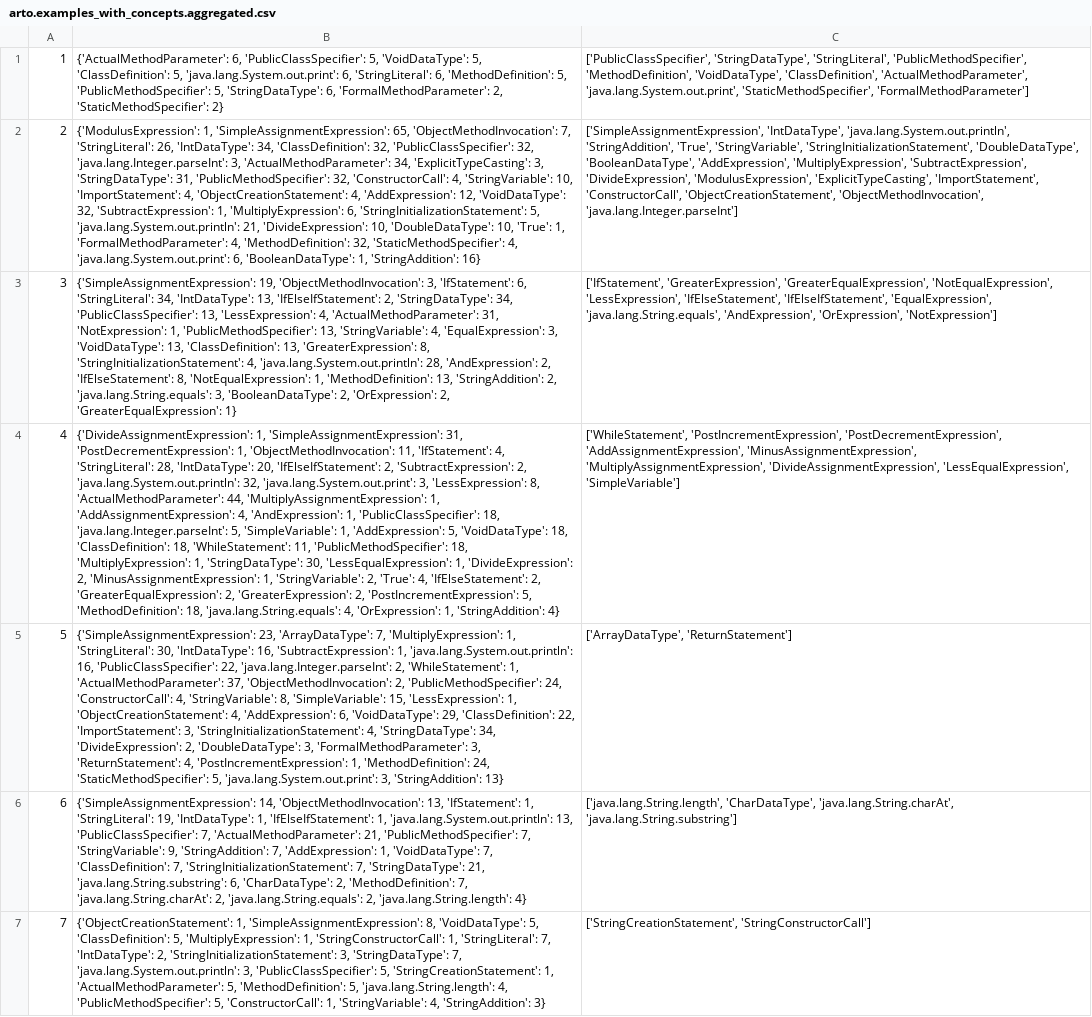
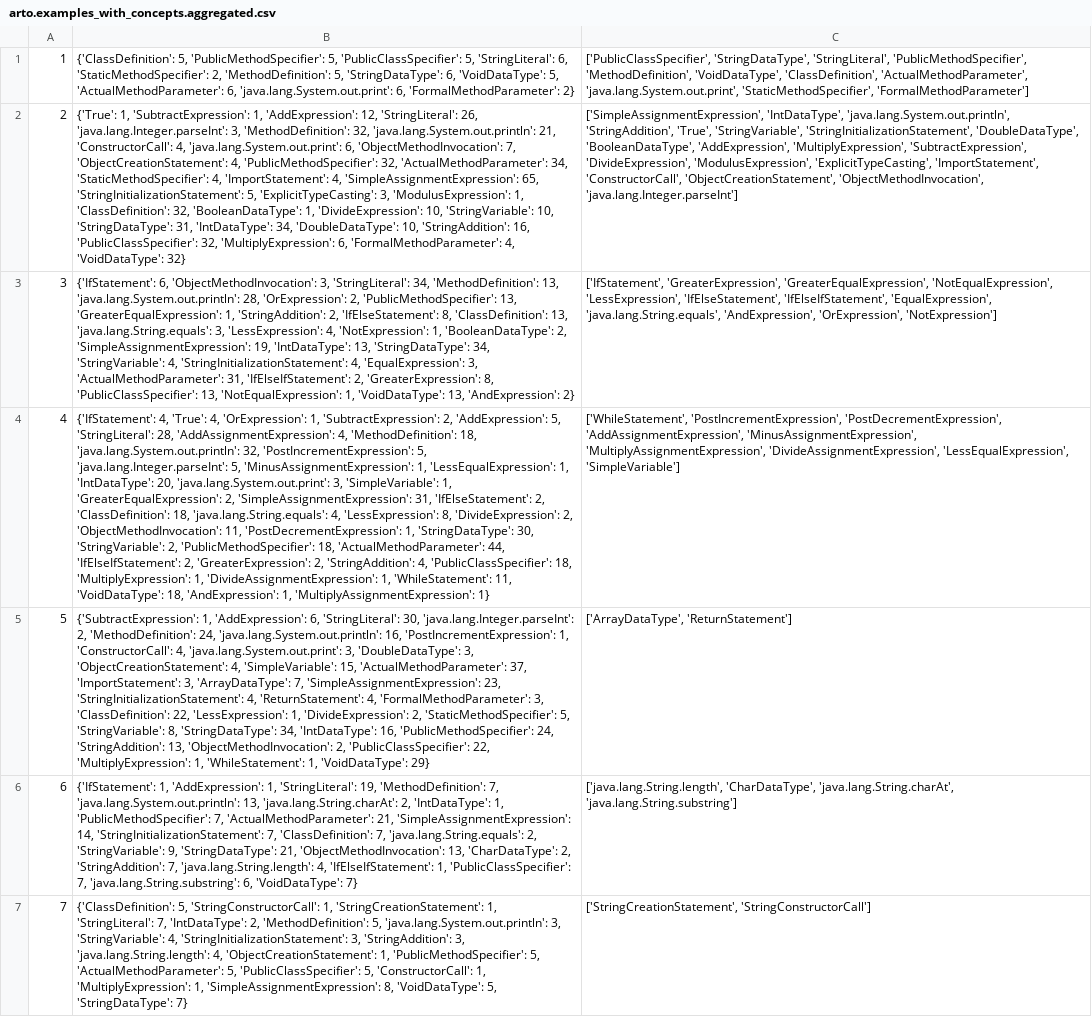
Before and after one commit to HungChau/cs1-comparison, a CSV file: data/arto.examples_with_concepts.aggregated.csv, drawn as a sheet; only a part is shown; the diff covers the shown part only; the diff names each change by its address in the sheet, - before the commit and + after, or states it on an @@ line.

```diff
--- a/data/arto.examples_with_concepts.aggregated.csv
+++ b/data/arto.examples_with_concepts.aggregated.csv
-B1: {'ActualMethodParameter': 6, 'PublicClassSpecifier': 5, 'VoidDataType': 5, 'ClassDefinition': 5, 'java.lang.System.out.print': 6, 'StringLiteral': 6, 'MethodDefinition': 5, 'PublicMethodSpecifier': 5, 'StringDataType': 6, 'FormalMethodParameter': 2, 'StaticMethodSpecifier': 2}
+B1: {'ClassDefinition': 5, 'PublicMethodSpecifier': 5, 'PublicClassSpecifier': 5, 'StringLiteral': 6, 'StaticMethodSpecifier': 2, 'MethodDefinition': 5, 'StringDataType': 6, 'VoidDataType': 5, 'ActualMethodParameter': 6, 'java.lang.System.out.print': 6, 'FormalMethodParameter': 2}
-B2: {'ModulusExpression': 1, 'SimpleAssignmentExpression': 65, 'ObjectMethodInvocation': 7, 'StringLiteral': 26, 'IntDataType': 34, 'ClassDefinition': 32, 'PublicClassSpecifier': 32, 'java.lang.Integer.parseInt': 3, 'ActualMethodParameter': 34, 'ExplicitTypeCasting': 3, 'StringDataType': 31, 'PublicMethodSpecifier': 32, 'ConstructorCall': 4, 'StringVariable': 10, 'ImportStatement': 4, 'ObjectCreationStatement': 4, 'AddExpression': 12, 'VoidDataType': 32, 'SubtractExpression': 1, 'MultiplyExpression': 6, 'StringInitializationStatement': 5, 'java.lang.System.out.println': 21, 'DivideExpression': 10, 'DoubleDataType': 10, 'True': 1, 'FormalMethodParameter': 4, 'MethodDefinition': 32, 'StaticMethodSpecifier': 4, 'java.lang.System.out.print': 6, 'BooleanDataType': 1, 'StringAddition': 16}
+B2: {'True': 1, 'SubtractExpression': 1, 'AddExpression': 12, 'StringLiteral': 26, 'java.lang.Integer.parseInt': 3, 'MethodDefinition': 32, 'java.lang.System.out.println': 21, 'ConstructorCall': 4, 'java.lang.System.out.print': 6, 'ObjectMethodInvocation': 7, 'ObjectCreationStatement': 4, 'PublicMethodSpecifier': 32, 'ActualMethodParameter': 34, 'StaticMethodSpecifier': 4, 'ImportStatement': 4, 'SimpleAssignmentExpression': 65, 'StringInitializationStatement': 5, 'ExplicitTypeCasting': 3, 'ModulusExpression': 1, 'ClassDefinition': 32, 'BooleanDataType': 1, 'DivideExpression': 10, 'StringVariable': 10, 'StringDataType': 31, 'IntDataType': 34, 'DoubleDataType': 10, 'StringAddition': 16, 'PublicClassSpecifier': 32, 'MultiplyExpression': 6, 'FormalMethodParameter': 4, 'VoidDataType': 32}
-B3: {'SimpleAssignmentExpression': 19, 'ObjectMethodInvocation': 3, 'IfStatement': 6, 'StringLiteral': 34, 'IntDataType': 13, 'IfElseIfStatement': 2, 'StringDataType': 34, 'PublicClassSpecifier': 13, 'LessExpression': 4, 'ActualMethodParameter': 31, 'NotExpression': 1, 'PublicMethodSpecifier': 13, 'StringVariable': 4, 'EqualExpression': 3, 'VoidDataType': 13, 'ClassDefinition': 13, 'GreaterExpression': 8, 'StringInitializationStatement': 4, 'java.lang.System.out.println': 28, 'AndExpression': 2, 'IfElseStatement': 8, 'NotEqualExpression': 1, 'MethodDefinition': 13, 'StringAddition': 2, 'java.lang.String.equals': 3, 'BooleanDataType': 2, 'OrExpression': 2, 'GreaterEqualExpression': 1}
+B3: {'IfStatement': 6, 'ObjectMethodInvocation': 3, 'StringLiteral': 34, 'MethodDefinition': 13, 'java.lang.System.out.println': 28, 'OrExpression': 2, 'PublicMethodSpecifier': 13, 'GreaterEqualExpression': 1, 'StringAddition': 2, 'IfElseStatement': 8, 'ClassDefinition': 13, 'java.lang.String.equals': 3, 'LessExpression': 4, 'NotExpression': 1, 'BooleanDataType': 2, 'SimpleAssignmentExpression': 19, 'IntDataType': 13, 'StringDataType': 34, 'StringVariable': 4, 'StringInitializationStatement': 4, 'EqualExpression': 3, 'ActualMethodParameter': 31, 'IfElseIfStatement': 2, 'GreaterExpression': 8, 'PublicClassSpecifier': 13, 'NotEqualExpression': 1, 'VoidDataType': 13, 'AndExpression': 2}
-B4: {'DivideAssignmentExpression': 1, 'SimpleAssignmentExpression': 31, 'PostDecrementExpression': 1, 'ObjectMethodInvocation': 11, 'IfStatement': 4, 'StringLiteral': 28, 'IntDataType': 20, 'IfElseIfStatement': 2, 'SubtractExpression': 2, 'java.lang.System.out.println': 32, 'java.lang.System.out.print': 3, 'LessExpression': 8, 'ActualMethodParameter': 44, 'MultiplyAssignmentExpression': 1, 'AddAssignmentExpression': 4, 'AndExpression': 1, 'PublicClassSpecifier': 18, 'java.lang.Integer.parseInt': 5, 'SimpleVariable': 1, 'AddExpression': 5, 'VoidDataType': 18, 'ClassDefinition': 18, 'WhileStatement': 11, 'PublicMethodSpecifier': 18, 'MultiplyExpression': 1, 'StringDataType': 30, 'LessEqualExpression': 1, 'DivideExpression': 2, 'MinusAssignmentExpression': 1, 'StringVariable': 2, 'True': 4, 'IfElseStatement': 2, 'GreaterEqualExpression': 2, 'GreaterExpression': 2, 'PostIncrementExpression': 5, 'MethodDefinition': 18, 'java.lang.String.equals': 4, 'OrExpression': 1, 'StringAddition': 4}
+B4: {'IfStatement': 4, 'True': 4, 'OrExpression': 1, 'SubtractExpression': 2, 'AddExpression': 5, 'StringLiteral': 28, 'AddAssignmentExpression': 4, 'MethodDefinition': 18, 'java.lang.System.out.println': 32, 'PostIncrementExpression': 5, 'java.lang.Integer.parseInt': 5, 'MinusAssignmentExpression': 1, 'LessEqualExpression': 1, 'IntDataType': 20, 'java.lang.System.out.print': 3, 'SimpleVariable': 1, 'GreaterEqualExpression': 2, 'SimpleAssignmentExpression': 31, 'IfElseStatement': 2, 'ClassDefinition': 18, 'java.lang.String.equals': 4, 'LessExpression': 8, 'DivideExpression': 2, 'ObjectMethodInvocation': 11, 'PostDecrementExpression': 1, 'StringDataType': 30, 'StringVariable': 2, 'PublicMethodSpecifier': 18, 'ActualMethodParameter': 44, 'IfElseIfStatement': 2, 'GreaterExpression': 2, 'StringAddition': 4, 'PublicClassSpecifier': 18, 'MultiplyExpression': 1, 'DivideAssignmentExpression': 1, 'WhileStatement': 11, 'VoidDataType': 18, 'AndExpression': 1, 'MultiplyAssignmentExpression': 1}
-B5: {'SimpleAssignmentExpression': 23, 'ArrayDataType': 7, 'MultiplyExpression': 1, 'StringLiteral': 30, 'IntDataType': 16, 'SubtractExpression': 1, 'java.lang.System.out.println': 16, 'PublicClassSpecifier': 22, 'java.lang.Integer.parseInt': 2, 'WhileStatement': 1, 'ActualMethodParameter': 37, 'ObjectMethodInvocation': 2, 'PublicMethodSpecifier': 24, 'ConstructorCall': 4, 'StringVariable': 8, 'SimpleVariable': 15, 'LessExpression': 1, 'ObjectCreationStatement': 4, 'AddExpression': 6, 'VoidDataType': 29, 'ClassDefinition': 22, 'ImportStatement': 3, 'StringInitializationStatement': 4, 'StringDataType': 34, 'DivideExpression': 2, 'DoubleDataType': 3, 'FormalMethodParameter': 3, 'ReturnStatement': 4, 'PostIncrementExpression': 1, 'MethodDefinition': 24, 'StaticMethodSpecifier': 5, 'java.lang.System.out.print': 3, 'StringAddition': 13}
+B5: {'SubtractExpression': 1, 'AddExpression': 6, 'StringLiteral': 30, 'java.lang.Integer.parseInt': 2, 'MethodDefinition': 24, 'java.lang.System.out.println': 16, 'PostIncrementExpression': 1, 'ConstructorCall': 4, 'java.lang.System.out.print': 3, 'DoubleDataType': 3, 'ObjectCreationStatement': 4, 'SimpleVariable': 15, 'ActualMethodParameter': 37, 'ImportStatement': 3, 'ArrayDataType': 7, 'SimpleAssignmentExpression': 23, 'StringInitializationStatement': 4, 'ReturnStatement': 4, 'FormalMethodParameter': 3, 'ClassDefinition': 22, 'LessExpression': 1, 'DivideExpression': 2, 'StaticMethodSpecifier': 5, 'StringVariable': 8, 'StringDataType': 34, 'IntDataType': 16, 'PublicMethodSpecifier': 24, 'StringAddition': 13, 'ObjectMethodInvocation': 2, 'PublicClassSpecifier': 22, 'MultiplyExpression': 1, 'WhileStatement': 1, 'VoidDataType': 29}
-B6: {'SimpleAssignmentExpression': 14, 'ObjectMethodInvocation': 13, 'IfStatement': 1, 'StringLiteral': 19, 'IntDataType': 1, 'IfElseIfStatement': 1, 'java.lang.System.out.println': 13, 'PublicClassSpecifier': 7, 'ActualMethodParameter': 21, 'PublicMethodSpecifier': 7, 'StringVariable': 9, 'StringAddition': 7, 'AddExpression': 1, 'VoidDataType': 7, 'ClassDefinition': 7, 'StringInitializationStatement': 7, 'StringDataType': 21, 'java.lang.String.substring': 6, 'CharDataType': 2, 'MethodDefinition': 7, 'java.lang.String.charAt': 2, 'java.lang.String.equals': 2, 'java.lang.String.length': 4}
+B6: {'IfStatement': 1, 'AddExpression': 1, 'StringLiteral': 19, 'MethodDefinition': 7, 'java.lang.System.out.println': 13, 'java.lang.String.charAt': 2, 'IntDataType': 1, 'PublicMethodSpecifier': 7, 'ActualMethodParameter': 21, 'SimpleAssignmentExpression': 14, 'StringInitializationStatement': 7, 'ClassDefinition': 7, 'java.lang.String.equals': 2, 'StringVariable': 9, 'StringDataType': 21, 'ObjectMethodInvocation': 13, 'CharDataType': 2, 'StringAddition': 7, 'java.lang.String.length': 4, 'IfElseIfStatement': 1, 'PublicClassSpecifier': 7, 'java.lang.String.substring': 6, 'VoidDataType': 7}
-B7: {'ObjectCreationStatement': 1, 'SimpleAssignmentExpression': 8, 'VoidDataType': 5, 'ClassDefinition': 5, 'MultiplyExpression': 1, 'StringConstructorCall': 1, 'StringLiteral': 7, 'IntDataType': 2, 'StringInitializationStatement': 3, 'StringDataType': 7, 'java.lang.System.out.println': 3, 'PublicClassSpecifier': 5, 'StringCreationStatement': 1, 'ActualMethodParameter': 5, 'MethodDefinition': 5, 'java.lang.String.length': 4, 'PublicMethodSpecifier': 5, 'ConstructorCall': 1, 'StringVariable': 4, 'StringAddition': 3}
+B7: {'ClassDefinition': 5, 'StringConstructorCall': 1, 'StringCreationStatement': 1, 'StringLiteral': 7, 'IntDataType': 2, 'MethodDefinition': 5, 'java.lang.System.out.println': 3, 'StringVariable': 4, 'StringInitializationStatement': 3, 'StringAddition': 3, 'java.lang.String.length': 4, 'ObjectCreationStatement': 1, 'PublicMethodSpecifier': 5, 'ActualMethodParameter': 5, 'PublicClassSpecifier': 5, 'ConstructorCall': 1, 'MultiplyExpression': 1, 'SimpleAssignmentExpression': 8, 'VoidDataType': 5, 'StringDataType': 7}
```
Also changed, not shown: 7 edited cells elsewhere in this file, data/andrew.problems_with_concepts.aggregated.csv, 8 other files.
